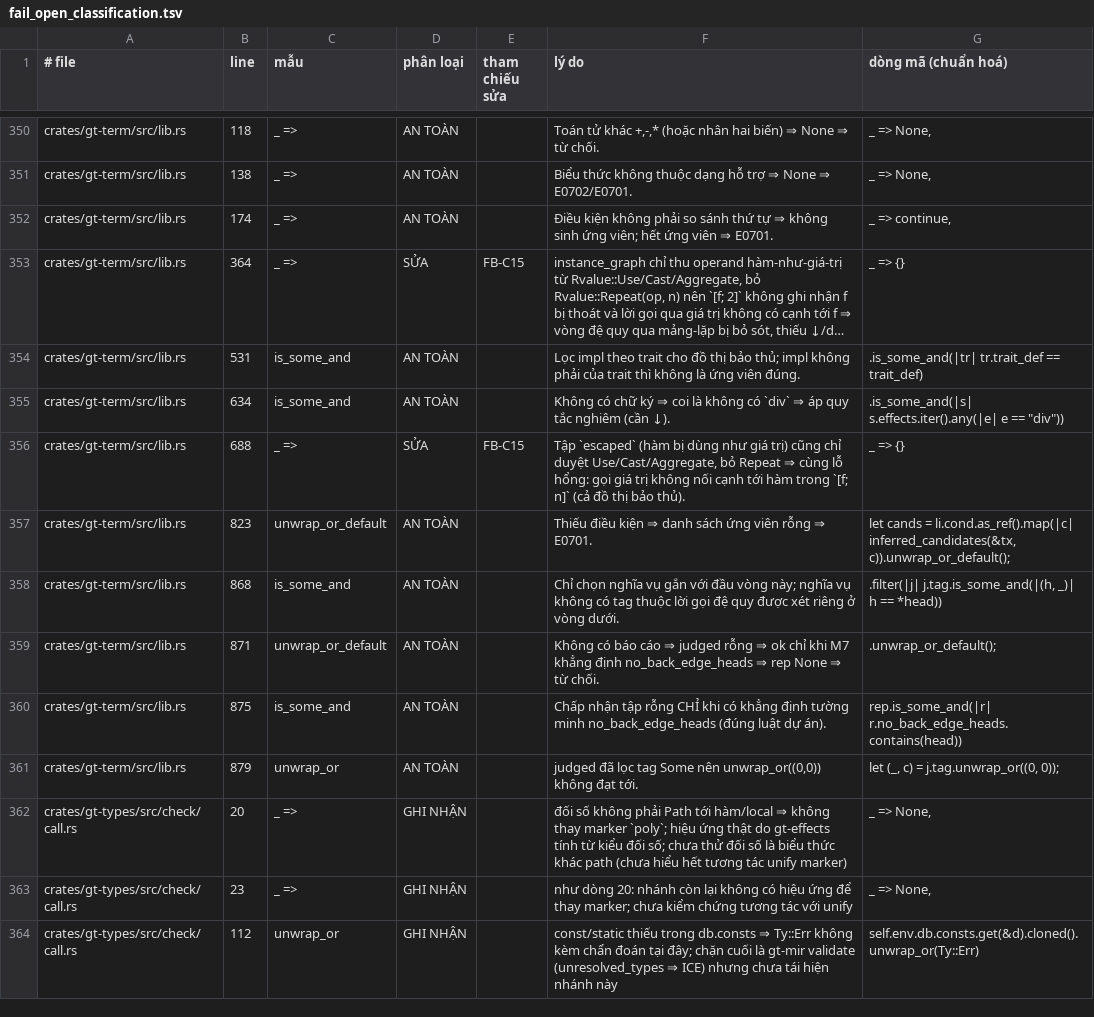
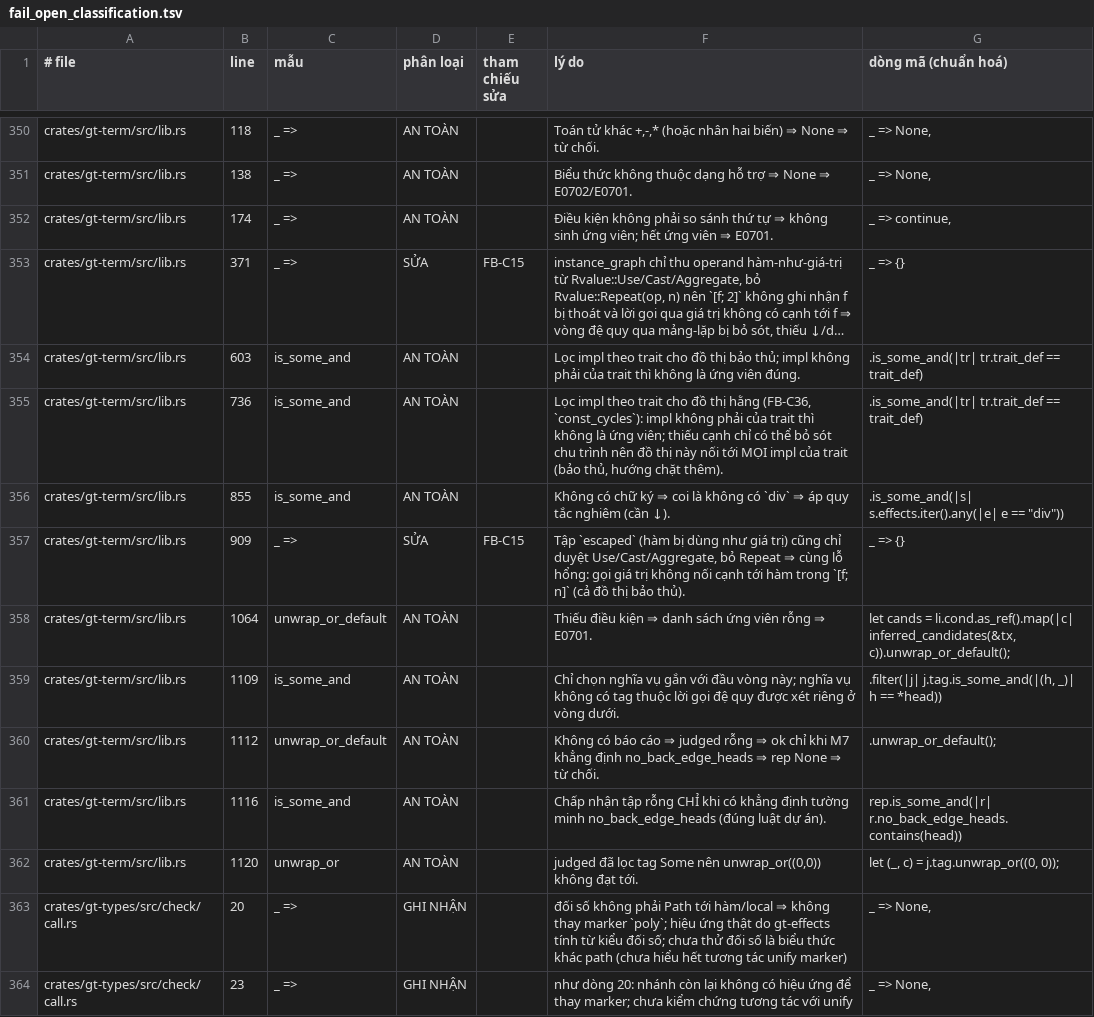
Before and after one commit to Vecter-Core/Grit, a TSV file: docs/fail_open_classification.tsv, drawn as a sheet; only a part is shown, gaps mark what is left out; the shorter side is filled out with more unchanged rows; long unchanged cells end in …; addresses are those after the commit; the diff covers the shown part only; the diff names each change by its address in the sheet, - before the commit and + after, or states it on an @@ line.

```diff
--- a/docs/fail_open_classification.tsv
+++ b/docs/fail_open_classification.tsv
-B353 (line): 364
+B353 (line): 371
-B354 (line): 531
+B354 (line): 603
+row 355: crates/gt-term/src/lib.rs | 736 | is_some_and | AN TOÀN |  | Lọc impl theo trait cho đồ thị hằng (FB-C36, `const_cycles`): impl không phải của trait thì không là ứng viên; thiếu cạnh chỉ có thể bỏ sót chu trình nên đồ thị này nối tới MỌI impl của trait (bảo thủ, hướng chặt thêm). | .is_some_and(|tr| tr.trait_def == trait_def)
-B356 (line): 634
+B356 (line): 855
-B357 (line): 688
+B357 (line): 909
-B358 (line): 823
+B358 (line): 1064
-B359 (line): 868
+B359 (line): 1109
-B360 (line): 871
+B360 (line): 1112
-B361 (line): 875
+B361 (line): 1116
-B362 (line): 879
+B362 (line): 1120
```
Also changed, not shown: 48 edited cells elsewhere in this file, 5 other files.
